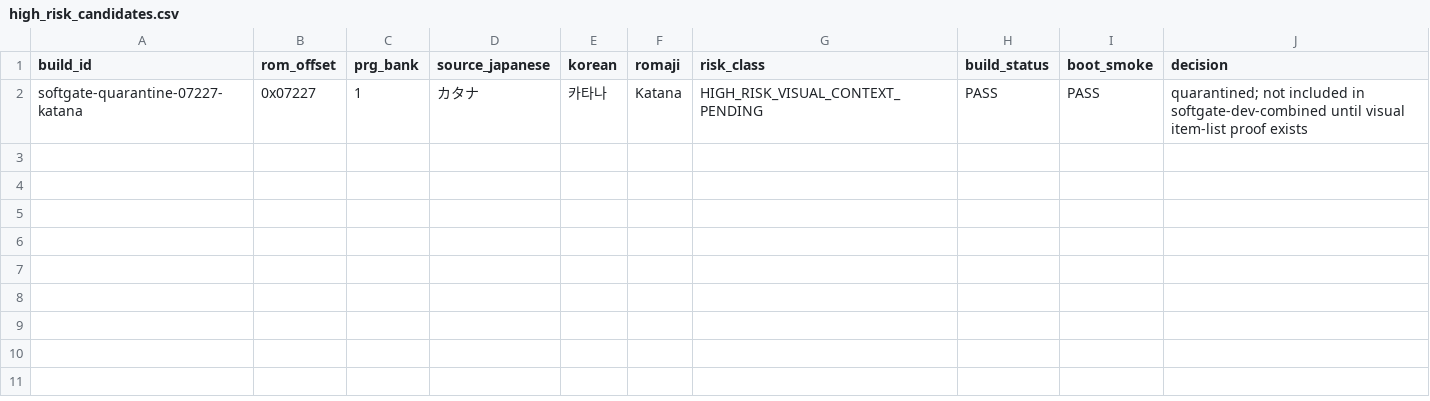
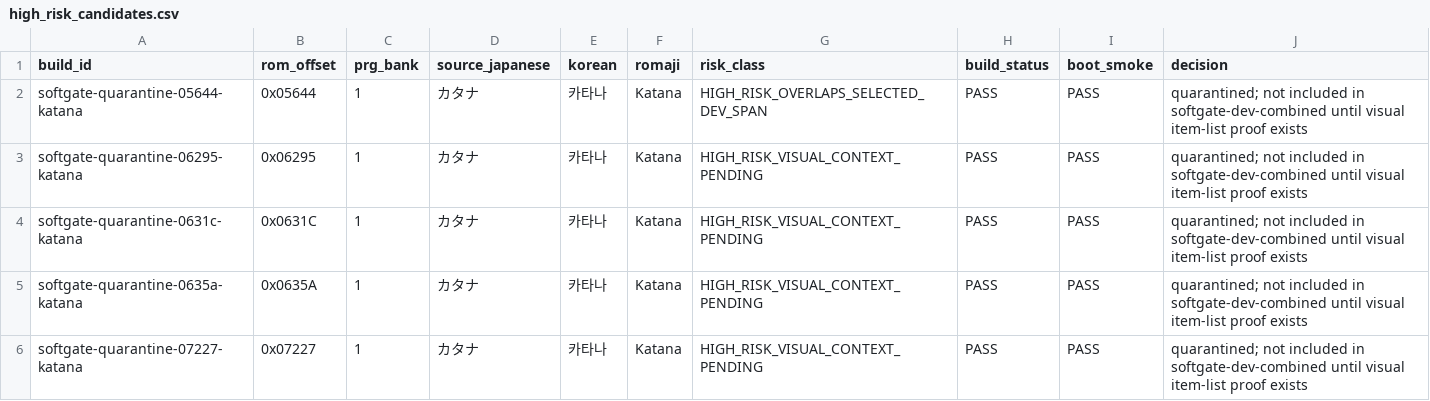
Before and after one commit to kakduki/kunio-period-drama-korean-patch, a CSV file: rom_analysis/candidate_pipeline/high_risk_candidates.csv, drawn as a sheet.

Commit message:
Expand quarantined Katana candidates

```diff
--- a/rom_analysis/candidate_pipeline/high_risk_candidates.csv
+++ b/rom_analysis/candidate_pipeline/high_risk_candidates.csv
@@ -1,2 +1,6 @@
 build_id,rom_offset,prg_bank,source_japanese,korean,romaji,risk_class,build_status,boot_smoke,decision
+softgate-quarantine-05644-katana,0x05644,1,カタナ,카타나,Katana,HIGH_RISK_OVERLAPS_SELECTED_DEV_SPAN,PASS,PASS,quarantined; not included in softgate-dev-combined until visual item-list proof exists
+softgate-quarantine-06295-katana,0x06295,1,カタナ,카타나,Katana,HIGH_RISK_VISUAL_CONTEXT_PENDING,PASS,PASS,quarantined; not included in softgate-dev-combined until visual item-list proof exists
+softgate-quarantine-0631c-katana,0x0631C,1,カタナ,카타나,Katana,HIGH_RISK_VISUAL_CONTEXT_PENDING,PASS,PASS,quarantined; not included in softgate-dev-combined until visual item-list proof exists
+softgate-quarantine-0635a-katana,0x0635A,1,カタナ,카타나,Katana,HIGH_RISK_VISUAL_CONTEXT_PENDING,PASS,PASS,quarantined; not included in softgate-dev-combined until visual item-list proof exists
 softgate-quarantine-07227-katana,0x07227,1,カタナ,카타나,Katana,HIGH_RISK_VISUAL_CONTEXT_PENDING,PASS,PASS,quarantined; not included in softgate-dev-combined until visual item-list proof exists
```
Also changed, not shown: 12 other files.
